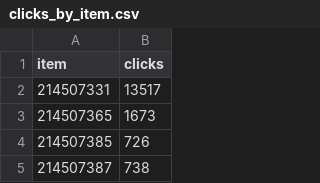
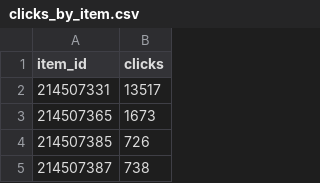
Before and after one commit to jc-hiroto/DiscreteMath-FinalProject, a CSV file: clicks_by_item.csv, drawn as a sheet; only a part is shown.

```diff
--- a/clicks_by_item.csv
+++ b/clicks_by_item.csv
@@ -1,2 +1,2 @@
-item, clicks
+item_id,clicks
 214507331,13517
```
Also changed, not shown: 3 other files.
